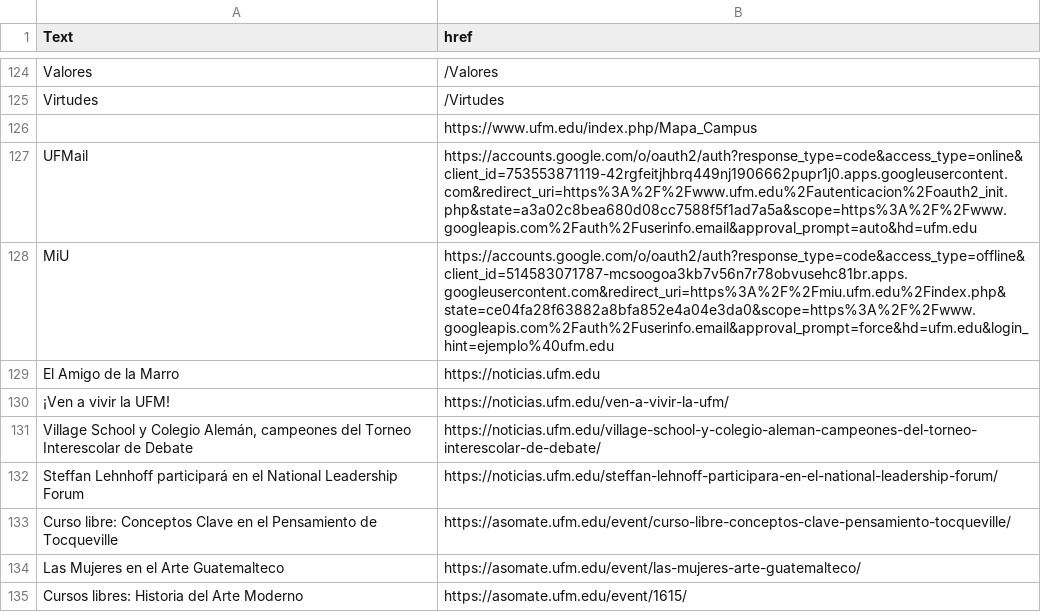
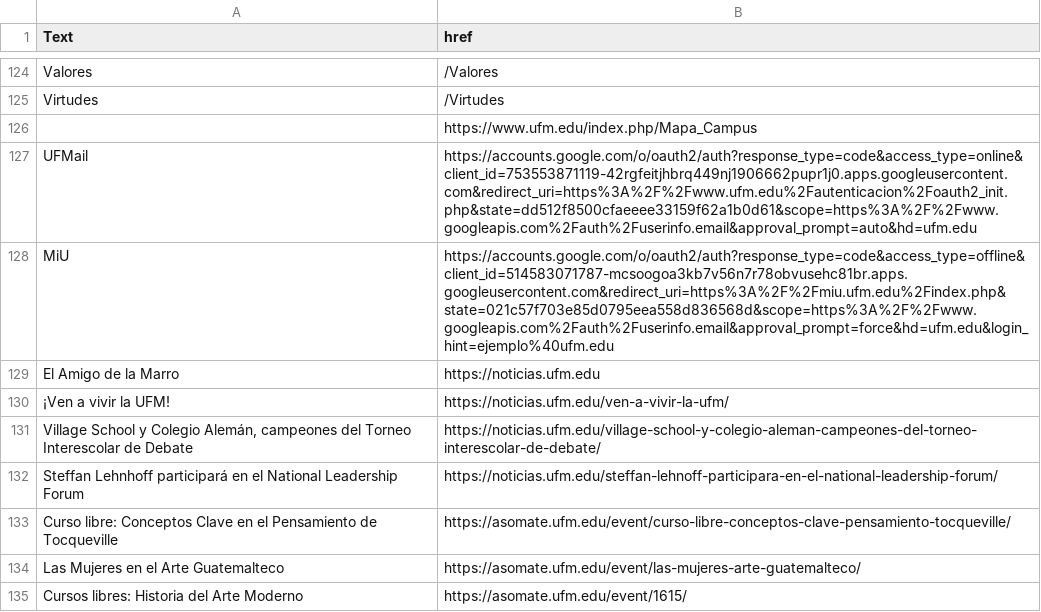
Before and after one commit to anesveth/soup, a CSV file: logs/extra_as.csv, drawn as a sheet; only a part is shown, gaps mark what is left out.

```diff
--- a/logs/extra_as.csv
+++ b/logs/extra_as.csv
@@ -126,4 +126,4 @@ Virtudes,/Virtudes
 ,https://www.ufm.edu/index.php/Mapa_Campus
-UFMail,https://accounts.google.com/o/oauth2/auth?response_type=code&access_type=online&client_id=753553871119-42rgfeitjhbrq449nj1906662pupr1j0.apps.googleusercontent.com&redirect_uri=https%3A%2F%2Fwww.ufm.edu%2Fautenticacion%2Foauth2_init.php&state=a3a02c8bea680d08cc7588f5f1ad7a5a&scope=https%3A%2F%2Fwww.googleapis.com%2Fauth%2Fuserinfo.email&approval_prompt=auto&hd=ufm.edu
-MiU,https://accounts.google.com/o/oauth2/auth?response_type=code&access_type=offline&client_id=514583071787-mcsoogoa3kb7v56n7r78obvusehc81br.apps.googleusercontent.com&redirect_uri=https%3A%2F%2Fmiu.ufm.edu%2Findex.php&state=ce04fa28f63882a8bfa852e4a04e3da0&scope=https%3A%2F%2Fwww.googleapis.com%2Fauth%2Fuserinfo.email&approval_prompt=force&hd=ufm.edu&login_hint=ejemplo%40ufm.edu
+UFMail,https://accounts.google.com/o/oauth2/auth?response_type=code&access_type=online&client_id=753553871119-42rgfeitjhbrq449nj1906662pupr1j0.apps.googleusercontent.com&redirect_uri=https%3A%2F%2Fwww.ufm.edu%2Fautenticacion%2Foauth2_init.php&state=dd512f8500cfaeeee33159f62a1b0d61&scope=https%3A%2F%2Fwww.googleapis.com%2Fauth%2Fuserinfo.email&approval_prompt=auto&hd=ufm.edu
+MiU,https://accounts.google.com/o/oauth2/auth?response_type=code&access_type=offline&client_id=514583071787-mcsoogoa3kb7v56n7r78obvusehc81br.apps.googleusercontent.com&redirect_uri=https%3A%2F%2Fmiu.ufm.edu%2Findex.php&state=021c57f703e85d0795eea558d836568d&scope=https%3A%2F%2Fwww.googleapis.com%2Fauth%2Fuserinfo.email&approval_prompt=force&hd=ufm.edu&login_hint=ejemplo%40ufm.edu
 El Amigo de la Marro,https://noticias.ufm.edu
```
Also changed, not shown: 5 other files.
